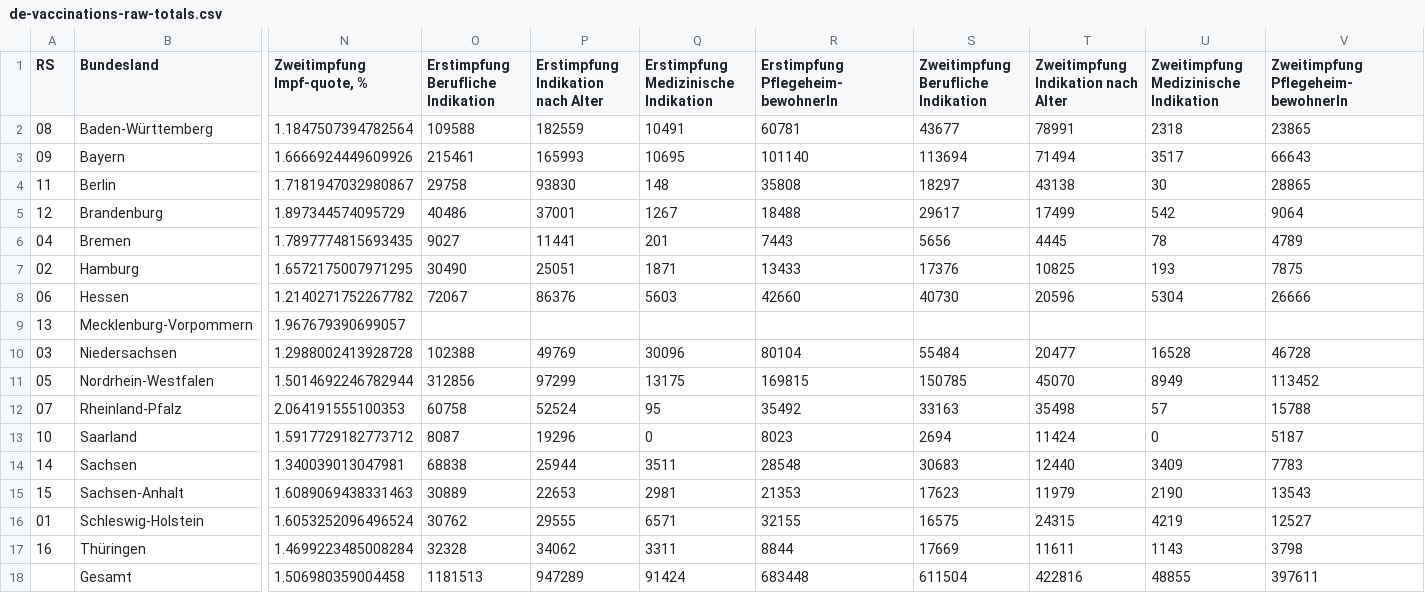
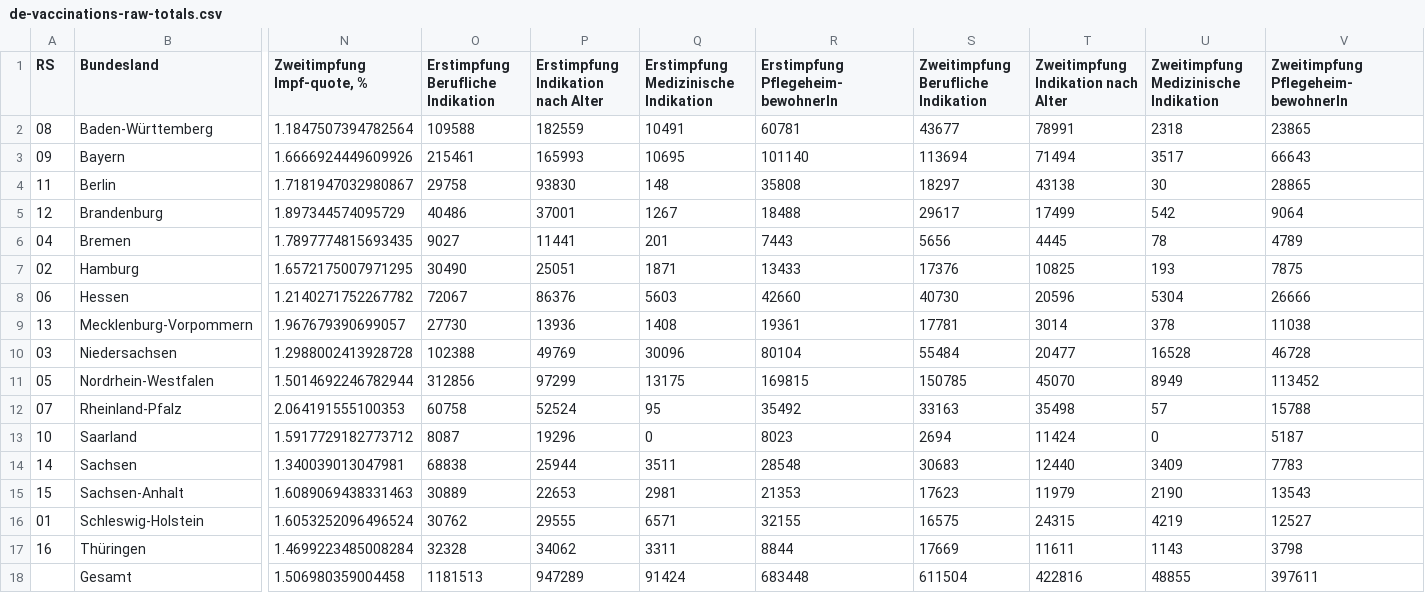
Before and after one commit to n0rdlicht/rki-vaccination-scraper, a CSV file: data/de-vaccinations-raw-totals.csv, drawn as a sheet; only a part is shown, gaps mark what is left out; the diff names each change by its address in the sheet, - before the commit and + after, or states it on an @@ line.

```diff
--- a/data/de-vaccinations-raw-totals.csv
+++ b/data/de-vaccinations-raw-totals.csv
-O9: (empty)
+O9: 27730
-P9: (empty)
+P9: 13936
-Q9: (empty)
+Q9: 1408
-R9: (empty)
+R9: 19361
-S9: (empty)
+S9: 17781
-T9: (empty)
+T9: 3014
-U9: (empty)
+U9: 378
-V9: (empty)
+V9: 11038
```
Also changed, not shown: data/de-vaccinations-current.csv, data/de-vaccinations.csv, 1 other file.
